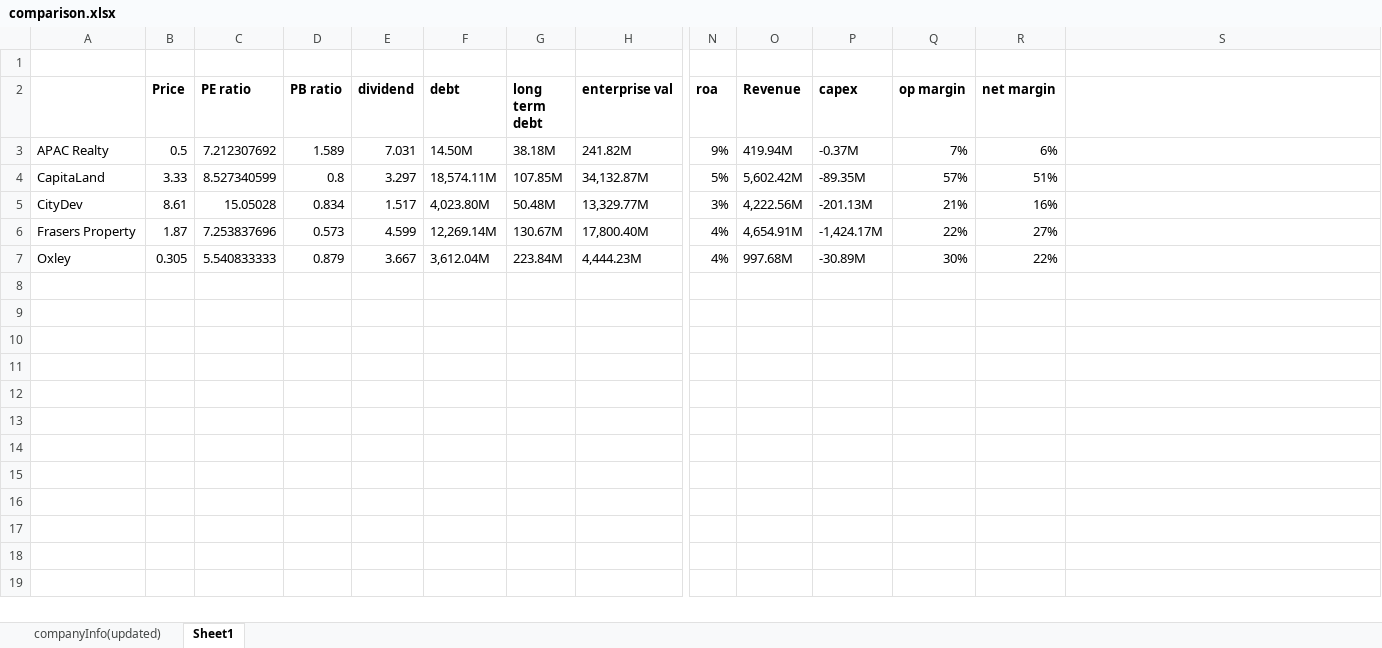
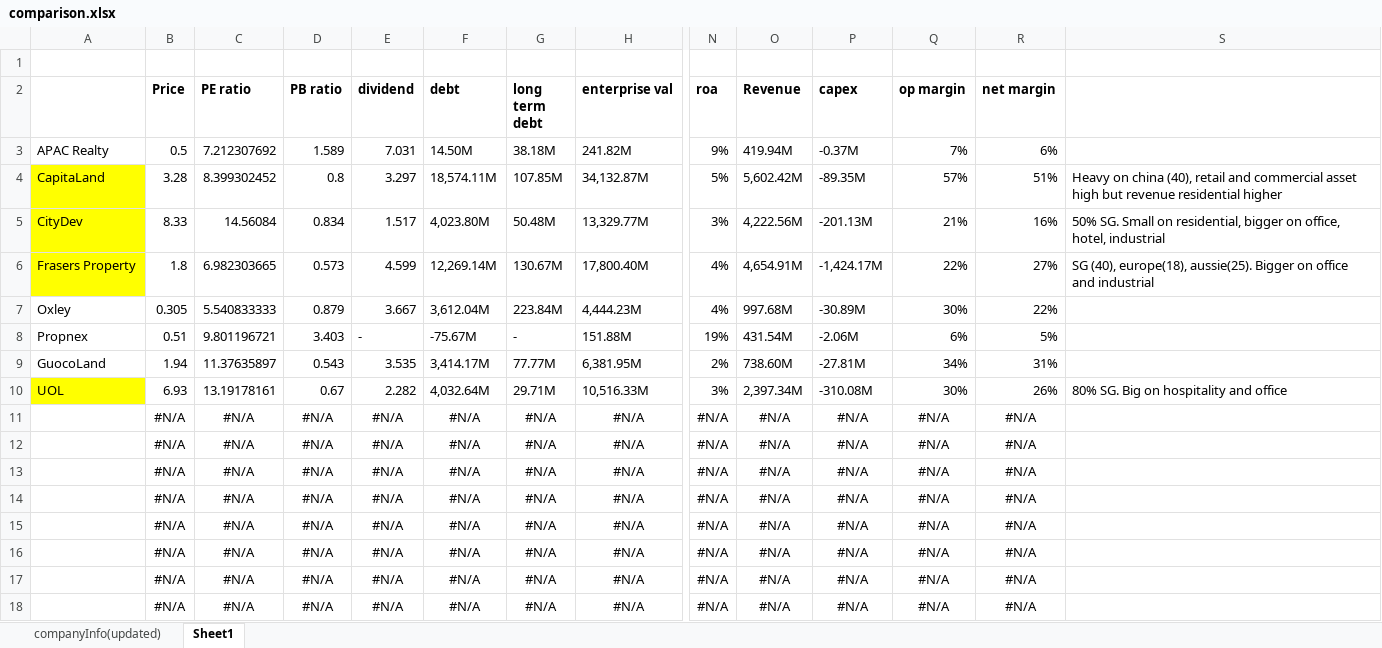
Before and after one commit to woonzh/sgxscrape2, an Excel workbook: data/comparison.xlsx, sheet Sheet1, drawn as a sheet; only a part is shown, gaps mark what is left out; values as stored, in another font and other column widths than the file's, no borders; rows hold the shown columns only; the diff names each change by its address in the sheet, - before the commit and + after, or states it on an @@ line.

```diff
--- a/data/comparison.xlsx (sheet Sheet1)
+++ b/data/comparison.xlsx (sheet Sheet1)
-A4:A6 fill: none
+A4:A6 fill: #FFFF00
-B4 (Price): 3.33
+B4 (Price): 3.28
-C4 (PE ratio): 8.527340599
+C4 (PE ratio): 8.399302452
-S4: (empty)
+S4: Heavy on china (40), retail and commercial asset high but revenue residential higher
-B5 (Price): 8.61
+B5 (Price): 8.33
-C5 (PE ratio): 15.05028
+C5 (PE ratio): 14.56084
-S5: (empty)
+S5: 50% SG. Small on residential, bigger on office, hotel, industrial
-B6 (Price): 1.87
+B6 (Price): 1.8
-C6 (PE ratio): 7.253837696
+C6 (PE ratio): 6.982303665
-S6: (empty)
+S6: SG (40), europe(18), aussie(25). Bigger on office and industrial
+row 8: Propnex | 0.51 | 9.801196721 | 3.403 | - | -75.67M | - | 151.88M | 19% | 431.54M | -2.06M | 6% | 5%
+row 9: GuocoLand | 1.94 | 11.37635897 | 0.543 | 3.535 | 3,414.17M | 77.77M | 6,381.95M | 2% | 738.60M | -27.81M | 34% | 31%
+row 10: UOL | 6.93 | 13.19178161 | 0.67 | 2.282 | 4,032.64M | 29.71M | 10,516.33M | 3% | 2,397.34M | -310.08M | 30% | 26% | 80% SG. Big on hospitality and office
+row 11:  | #N/A | #N/A | #N/A | #N/A | #N/A | #N/A | #N/A | #N/A | #N/A | #N/A | #N/A | #N/A
+row 12:  | #N/A | #N/A | #N/A | #N/A | #N/A | #N/A | #N/A | #N/A | #N/A | #N/A | #N/A | #N/A
+row 13:  | #N/A | #N/A | #N/A | #N/A | #N/A | #N/A | #N/A | #N/A | #N/A | #N/A | #N/A | #N/A
+row 14:  | #N/A | #N/A | #N/A | #N/A | #N/A | #N/A | #N/A | #N/A | #N/A | #N/A | #N/A | #N/A
+row 15:  | #N/A | #N/A | #N/A | #N/A | #N/A | #N/A | #N/A | #N/A | #N/A | #N/A | #N/A | #N/A
+row 16:  | #N/A | #N/A | #N/A | #N/A | #N/A | #N/A | #N/A | #N/A | #N/A | #N/A | #N/A | #N/A
+row 17:  | #N/A | #N/A | #N/A | #N/A | #N/A | #N/A | #N/A | #N/A | #N/A | #N/A | #N/A | #N/A
+row 18:  | #N/A | #N/A | #N/A | #N/A | #N/A | #N/A | #N/A | #N/A | #N/A | #N/A | #N/A | #N/A
```
Also changed, not shown: sheet companyInfo(updated), 17 other files.
